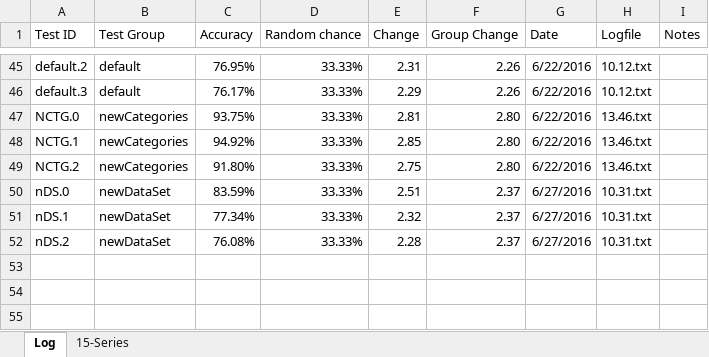
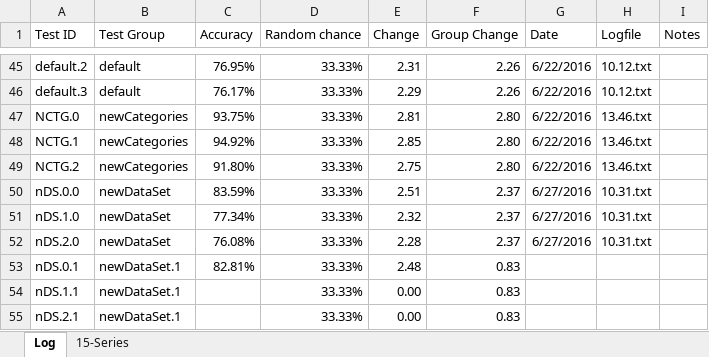
Before and after one commit to grey280/nAud, an Excel workbook: logs/Experiment Log.xlsx, sheet Log, drawn as a sheet; only a part is shown, gaps mark what is left out; values as stored, in another font and other column widths than the file's, no borders; conditional formats not drawn; the diff names each change by its address in the sheet, - before the commit and + after, or states it on an @@ line.

Commit message:
First experiment

```diff
--- a/logs/Experiment Log.xlsx (sheet Log)
+++ b/logs/Experiment Log.xlsx (sheet Log)
-A50 (Test ID): nDS.0
+A50 (Test ID): nDS.0.0
-A51 (Test ID): nDS.1
+A51 (Test ID): nDS.1.0
-A52 (Test ID): nDS.2
+A52 (Test ID): nDS.2.0
+row 53: nDS.0.1 | newDataSet.1 | 82.81% | 33.33% | 2.48 | 0.83
+row 54: nDS.1.1 | newDataSet.1 |  | 33.33% | 0.00 | 0.83
+row 55: nDS.2.1 | newDataSet.1 |  | 33.33% | 0.00 | 0.83
```
